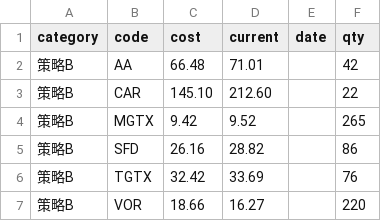
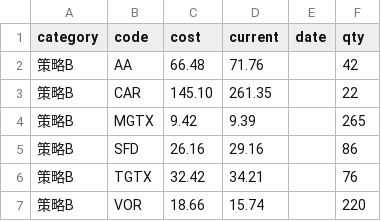
Before and after one commit to kang2025168/cszy2000w-ultimate, a CSV file: app/positions.csv, drawn as a sheet.

```diff
--- a/app/positions.csv
+++ b/app/positions.csv
@@ -1,7 +1,7 @@
 category,code,cost,current,date,qty
-策略B,AA,66.48,71.01,,42
-策略B,CAR,145.10,212.60,,22
-策略B,MGTX,9.42,9.52,,265
-策略B,SFD,26.16,28.82,,86
-策略B,TGTX,32.42,33.69,,76
-策略B,VOR,18.66,16.27,,220
+策略B,AA,66.48,71.76,,42
+策略B,CAR,145.10,261.35,,22
+策略B,MGTX,9.42,9.39,,265
+策略B,SFD,26.16,29.16,,86
+策略B,TGTX,32.42,34.21,,76
+策略B,VOR,18.66,15.74,,220
```
Also changed, not shown: 2 other files.
